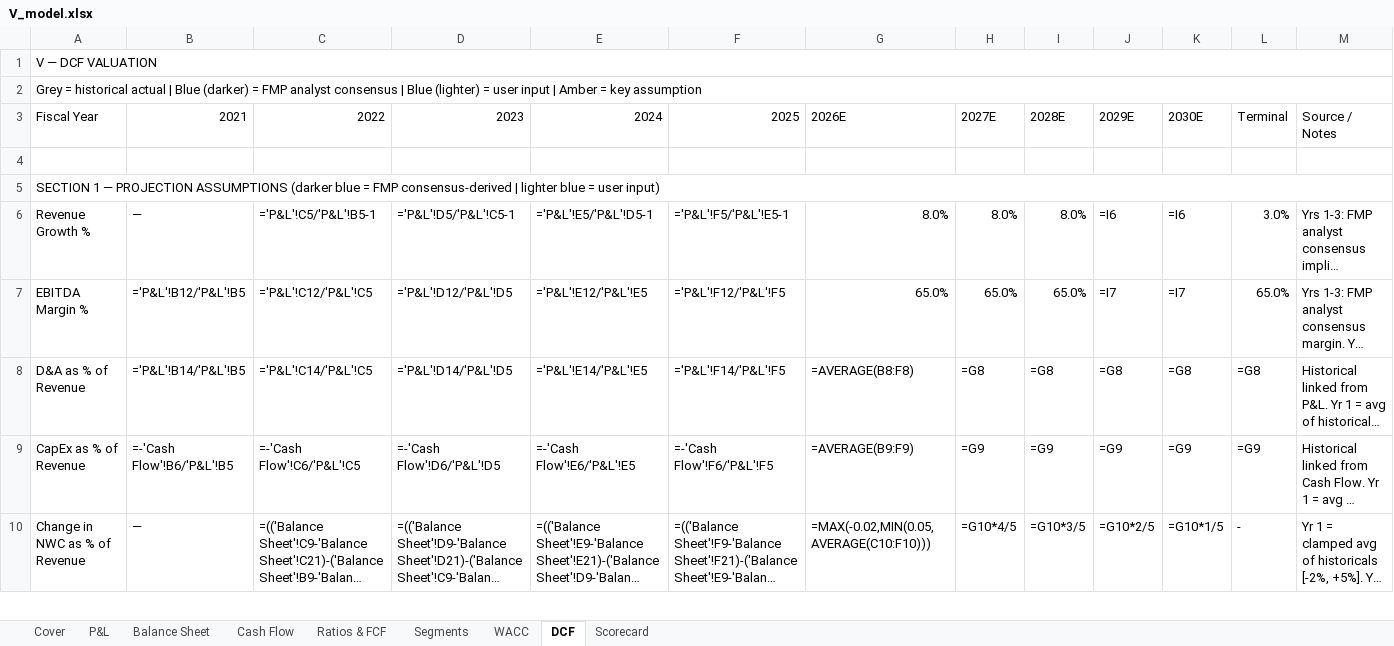
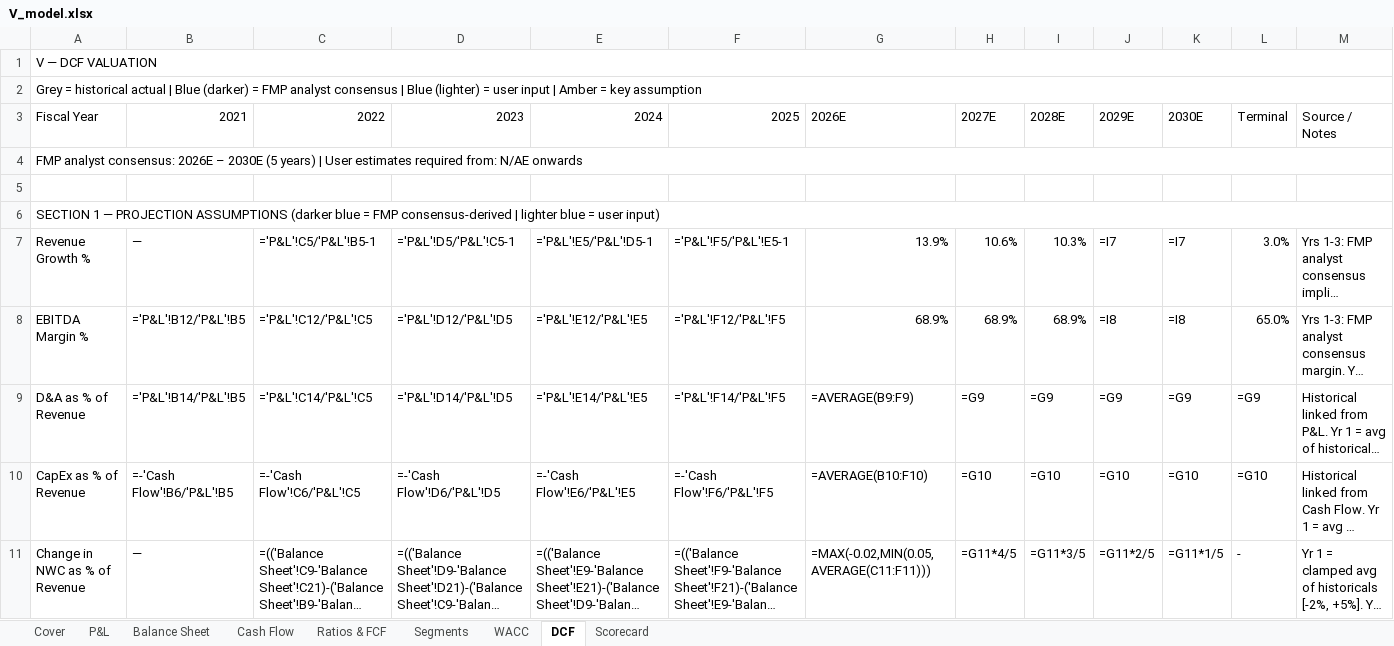
Before and after one commit to jaysang2908/Investment-Automation, an Excel workbook: static/excel/V_model.xlsx, sheet DCF, drawn as a sheet; only a part is shown; long unchanged cells end in …; values as stored, in another font and other column widths than the file's, no cell formats; formulas without a stored value are shown as written; addresses are those after the commit; the diff covers the shown part only; the diff names each change by its address in the sheet, - before the commit and + after, or states it on an @@ line.

```diff
--- a/static/excel/V_model.xlsx (sheet DCF)
+++ b/static/excel/V_model.xlsx (sheet DCF)
+row 4: FMP analyst consensus: 2026E – 2030E (5 years) | User estimates required from: N/AE onwards
-G7: 8.0%
+G7: 13.9%
-H7: 8.0%
+H7: 10.6%
-I7: 8.0%
+I7: 10.3%
-J7: =I6
+J7: =I7
-K7: =I6
+K7: =I7
-G8: 65.0%
+G8: 68.9%
-H8: 65.0%
+H8: 68.9%
-I8: 65.0%
+I8: 68.9%
-J8: =I7
+J8: =I8
-K8: =I7
+K8: =I8
-G9: =AVERAGE(B8:F8)
+G9: =AVERAGE(B9:F9)
-H9: =G8
+H9: =G9
-I9: =G8
+I9: =G9
-J9: =G8
+J9: =G9
-K9: =G8
+K9: =G9
-L9: =G8
+L9: =G9
-G10: =AVERAGE(B9:F9)
+G10: =AVERAGE(B10:F10)
-H10: =G9
+H10: =G10
-I10: =G9
+I10: =G10
-J10: =G9
+J10: =G10
-K10: =G9
+K10: =G10
-L10: =G9
+L10: =G10
-G11: =MAX(-0.02,MIN(0.05,AVERAGE(C10:F10)))
+G11: =MAX(-0.02,MIN(0.05,AVERAGE(C11:F11)))
-H11: =G10*4/5
+H11: =G11*4/5
-I11: =G10*3/5
+I11: =G11*3/5
-J11: =G10*2/5
+J11: =G11*2/5
-K11: =G10*1/5
+K11: =G11*1/5
```
Also changed, not shown: 163 edited cells elsewhere in this sheet, sheet P&L, sheet Balance Sheet, sheet Cash Flow, sheet Scorecard, sheet WACC, sheet Segments, 2 more sheets, cell formats, static/excel/ADBE_model.xlsx, static/excel/COST_model.xlsx, 16 other files.
